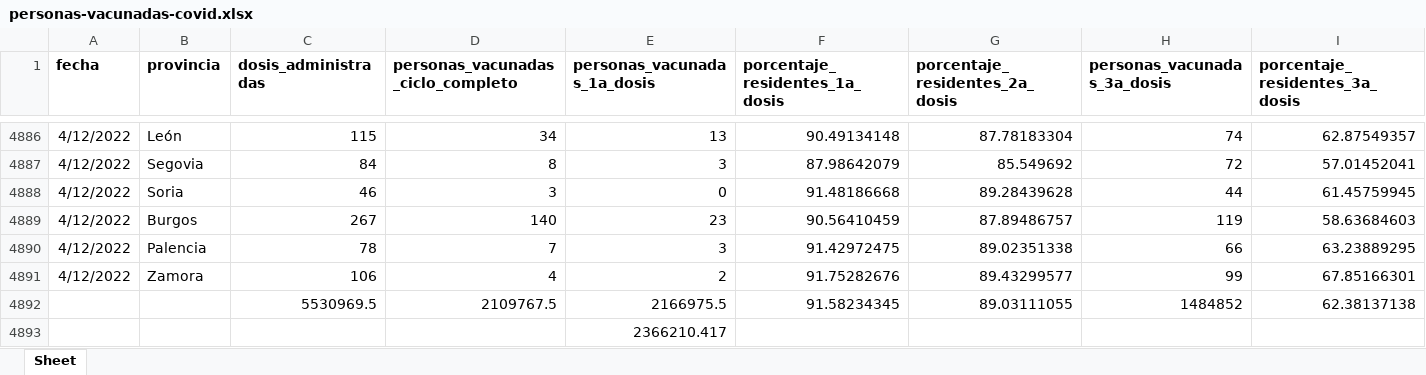
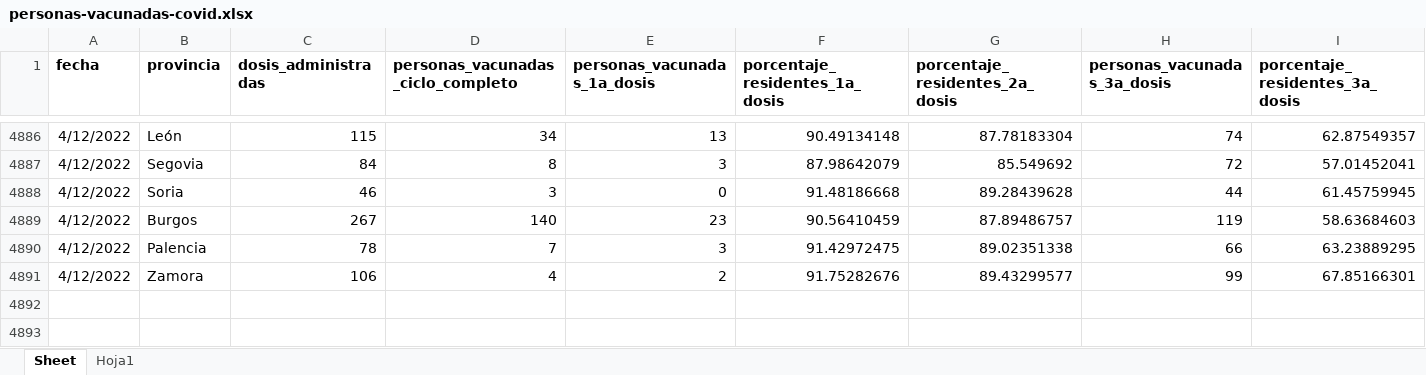
Before and after one commit to LucasGviedma/Assignment4, an Excel workbook: personas-vacunadas-covid.xlsx, sheet Sheet, drawn as a sheet; only a part is shown, gaps mark what is left out; values as stored, in another font and other column widths than the file's, no borders; the diff names each change by its address in the sheet, - before the commit and + after, or states it on an @@ line.

```diff
--- a/personas-vacunadas-covid.xlsx (sheet Sheet)
+++ b/personas-vacunadas-covid.xlsx (sheet Sheet)
+sheet tab: Hoja1
-row 4892:  |  | 5530969.5 | 2109767.5 | 2166975.5 | 91.58234345 | 89.03111055 | 1484852 | 62.38137138
-row 4893:  |  |  |  | 2366210.417
```
Also changed, not shown: 2 other files.
